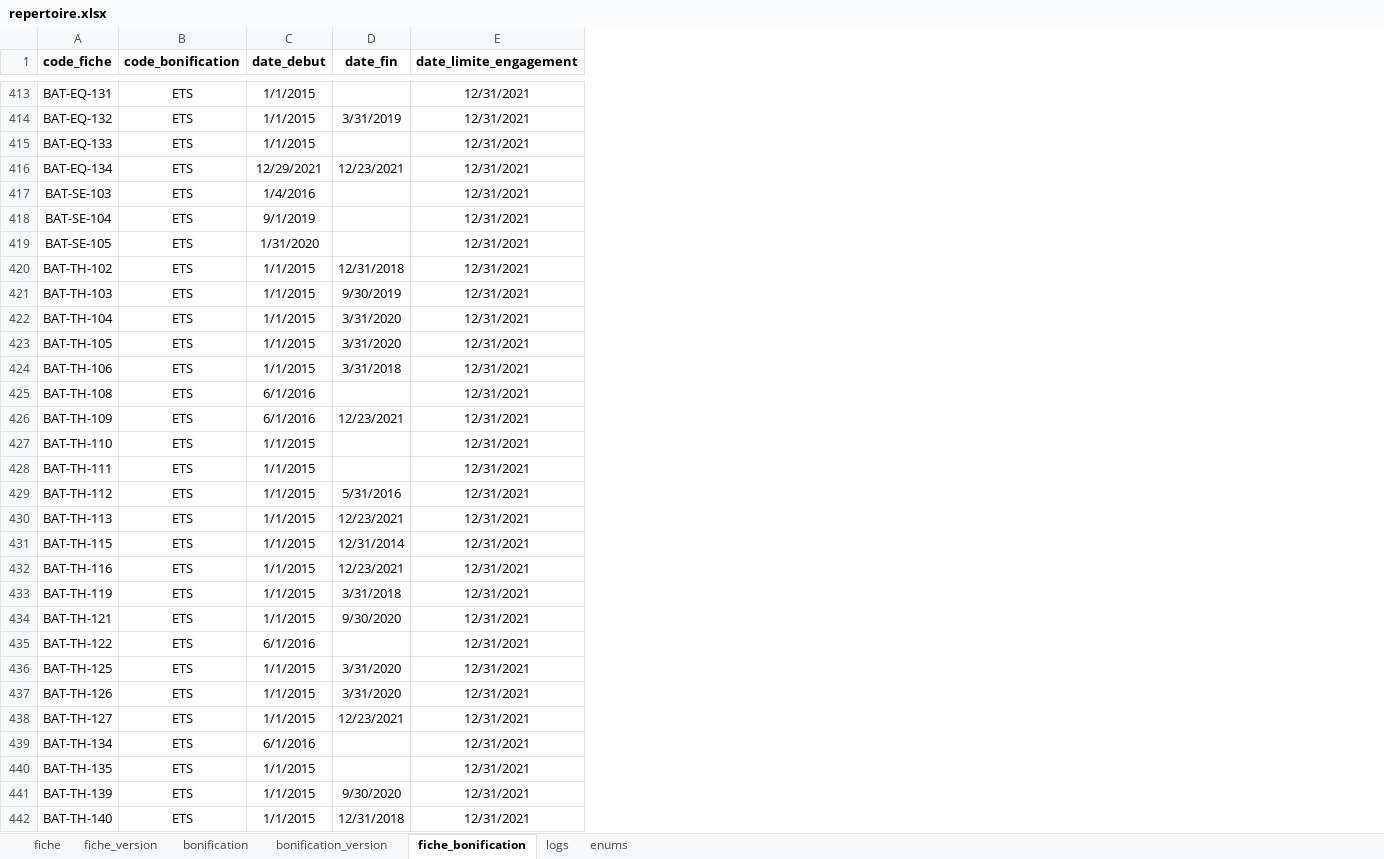
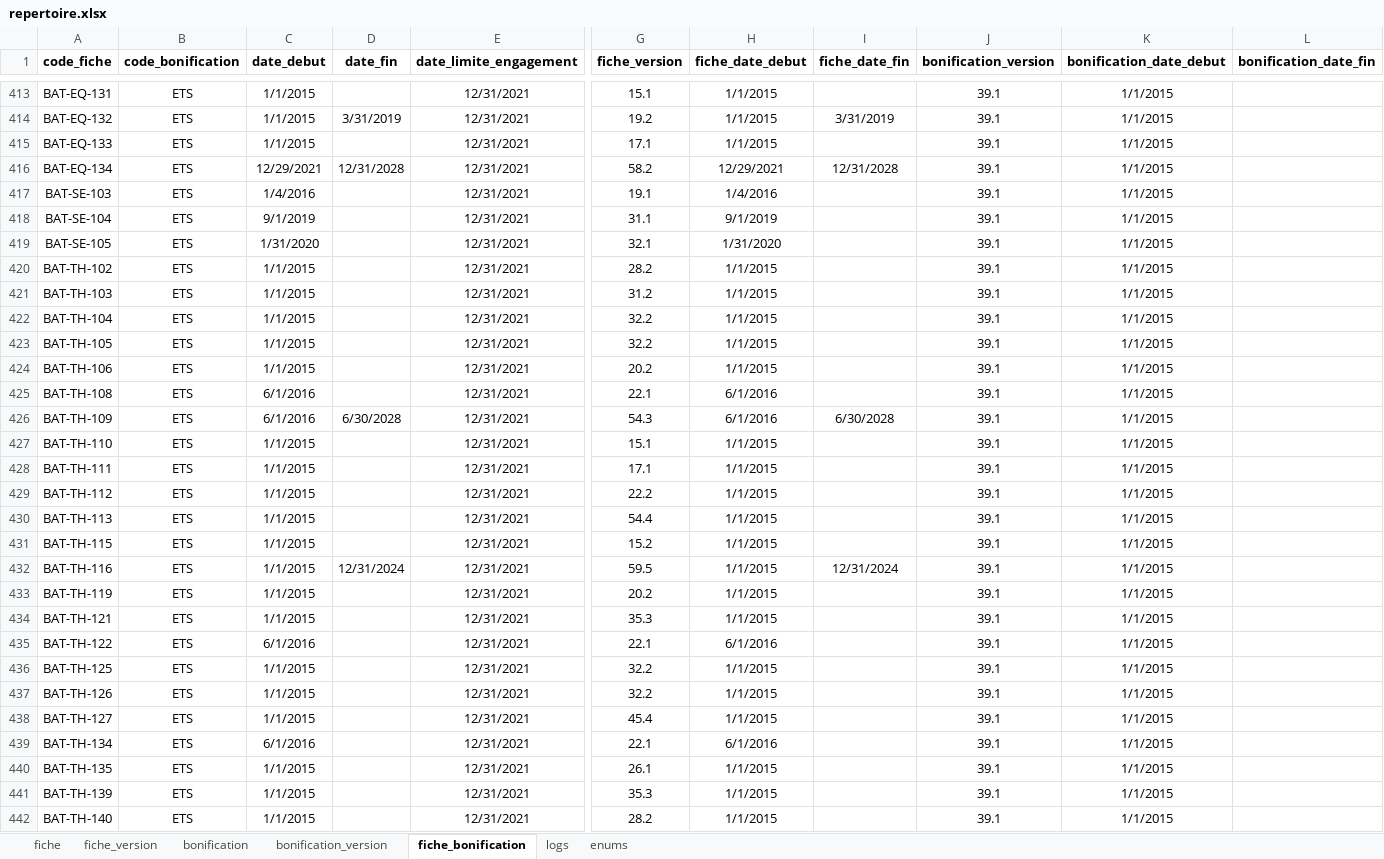
Before and after one commit to CeeConnect/repertoire, an Excel workbook: docs/repertoire.xlsx, sheet fiche_bonification, drawn as a sheet; only a part is shown, gaps mark what is left out; values as stored, in another font and other column widths than the file's, no borders; table styles not drawn; the diff covers the shown part only; the diff names each change by its address in the sheet, - before the commit and + after, or states it on an @@ line.

```diff
--- a/docs/repertoire.xlsx (sheet fiche_bonification)
+++ b/docs/repertoire.xlsx (sheet fiche_bonification)
+column G (fiche_version), rows 413-442: 15.1 | 19.2 | 17.1 | 58.2 | 19.1 | 31.1 | 32.1 | 28.2 | 31.2 | 32.2 | 32.2 | 20.2 | 22.1 | 54.3 | 15.1 | 17.1 | 22.2 | 54.4 | 15.2 | 59.5 | 20.2 | 35.3 | 22.1 | 32.2 | 32.2 | 45.4 | 22.1 | 26.1 | 35.3 | 28.2
+column H (fiche_date_debut), rows 413-442: 1/1/2015 | 1/1/2015 | 1/1/2015 | 12/29/2021 | 1/4/2016 | 9/1/2019 | 1/31/2020 | 1/1/2015 | 1/1/2015 | 1/1/2015 | 1/1/2015 | 1/1/2015 | 6/1/2016 | 6/1/2016 | 1/1/2015 | 1/1/2015 | 1/1/2015 | 1/1/2015 | 1/1/2015 | 1/1/2015 | 1/1/2015 | 1/1/2015 | 6/1/2016 | 1/1/2015 | 1/1/2015 | 1/1/2015 | 6/1/2016 | 1/1/2015 | 1/1/2015 | 1/1/2015
+column I (fiche_date_fin), rows 414-432: 3/31/2019 |  | 12/31/2028 |  |  |  |  |  |  |  |  |  | 6/30/2028 |  |  |  |  |  | 12/31/2024
+column J (bonification_version), rows 413-442: all 39.1
+column K (bonification_date_debut), rows 413-442: all 1/1/2015
+column L (bonification_date_fin), empty
-D416 (date_fin): 12/23/2021
+D416 (date_fin): 12/31/2028
-D420 (date_fin): 12/31/2018
+D420 (date_fin): (empty)
-D421 (date_fin): 9/30/2019
+D421 (date_fin): (empty)
-D422:D423 (date_fin): 3/31/2020
+D422:D423 (date_fin): (empty)
-D424 (date_fin): 3/31/2018
+D424 (date_fin): (empty)
-D426 (date_fin): 12/23/2021
+D426 (date_fin): 6/30/2028
-D429 (date_fin): 5/31/2016
+D429 (date_fin): (empty)
-D430 (date_fin): 12/23/2021
+D430 (date_fin): (empty)
-D431 (date_fin): 12/31/2014
+D431 (date_fin): (empty)
-D432 (date_fin): 12/23/2021
+D432 (date_fin): 12/31/2024
-D433 (date_fin): 3/31/2018
+D433 (date_fin): (empty)
-D434 (date_fin): 9/30/2020
+D434 (date_fin): (empty)
-D436:D437 (date_fin): 3/31/2020
+D436:D437 (date_fin): (empty)
-D438 (date_fin): 12/23/2021
+D438 (date_fin): (empty)
-D441 (date_fin): 9/30/2020
+D441 (date_fin): (empty)
-D442 (date_fin): 12/31/2018
+D442 (date_fin): (empty)
```
Also changed, not shown: 594 edited cells elsewhere in this sheet, sheet fiche_version, sheet bonification_version, formulas that keep their value, 1 other file.
